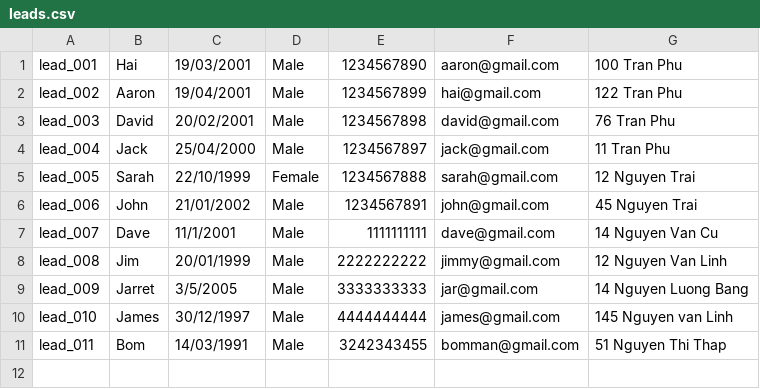
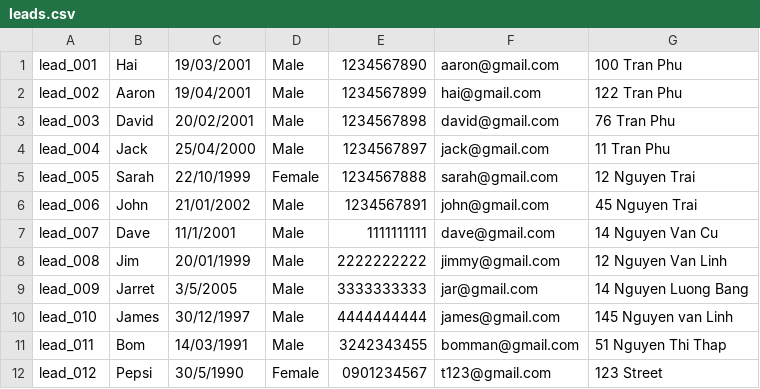
Before and after one commit to Aiden181/Assignment, a CSV file: leads.csv, drawn as a sheet.

```diff
--- a/leads.csv
+++ b/leads.csv
@@ -11 +11,2 @@ lead_010,James,30/12/1997,Male,4444444444,james@gmail.com,145 Nguyen van Linh
 lead_011,Bom,14/03/1991,Male,3242343455,bomman@gmail.com,51 Nguyen Thi Thap
+lead_012,Pepsi,30/5/1990,Female,0901234567,t123@gmail.com,123 Street
```
Also changed, not shown: interactions.csv, 1 other file.
